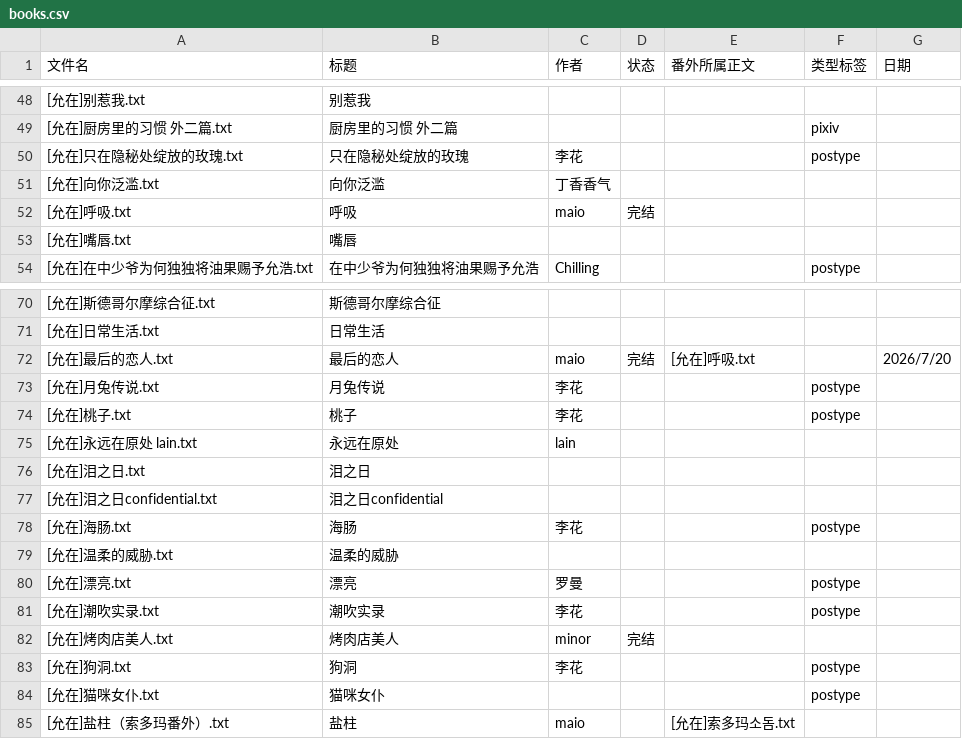
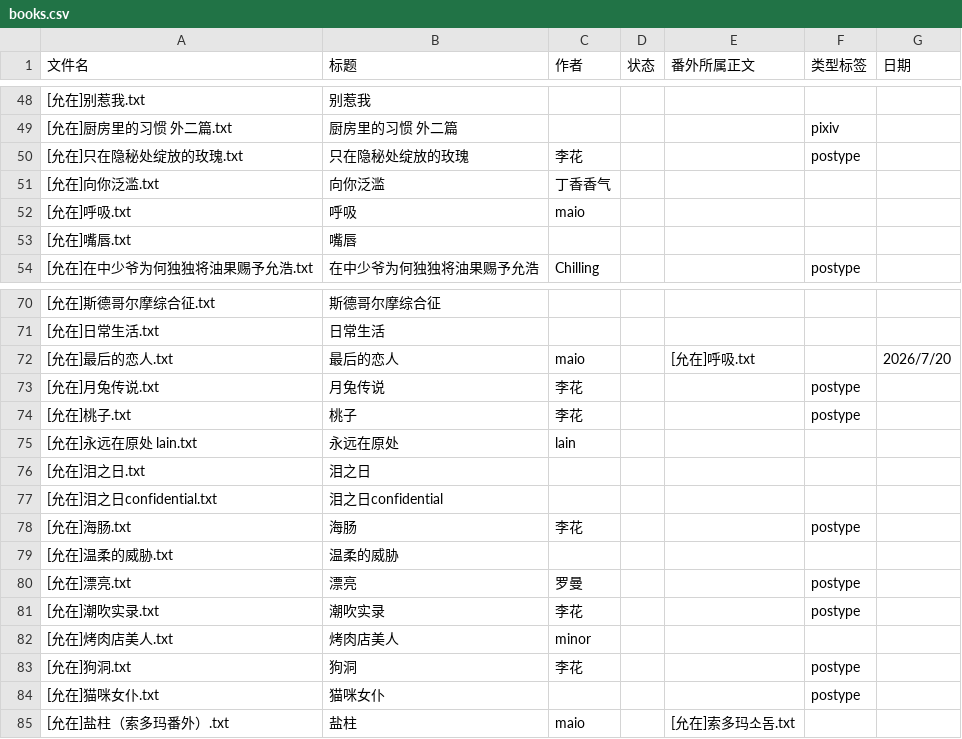
Before and after one commit to bunbearlibrary/reading-list, a CSV file: books.csv, drawn as a sheet; only a part is shown, gaps mark what is left out.

Commit message:
Update books.csv

```diff
--- a/books.csv
+++ b/books.csv
@@ -51,3 +51,3 @@
 [允在]向你泛滥.txt,向你泛滥,丁香香气,,,,
-[允在]呼吸.txt,呼吸,maio,完结,,,
+[允在]呼吸.txt,呼吸,maio,,,,
 [允在]嘴唇.txt,嘴唇,,,,,
@@ -71,3 +71,3 @@
 [允在]日常生活.txt,日常生活,,,,,
-[允在]最后的恋人.txt,最后的恋人,maio,完结,[允在]呼吸.txt,,2026/7/20
+[允在]最后的恋人.txt,最后的恋人,maio,,[允在]呼吸.txt,,2026/7/20
 [允在]月兔传说.txt,月兔传说,李花,,,postype,
@@ -81,3 +81,3 @@
 [允在]潮吹实录.txt,潮吹实录,李花,,,postype,
-[允在]烤肉店美人.txt,烤肉店美人,minor,完结,,,
+[允在]烤肉店美人.txt,烤肉店美人,minor,,,,
 [允在]狗洞.txt,狗洞,李花,,,postype,
```
